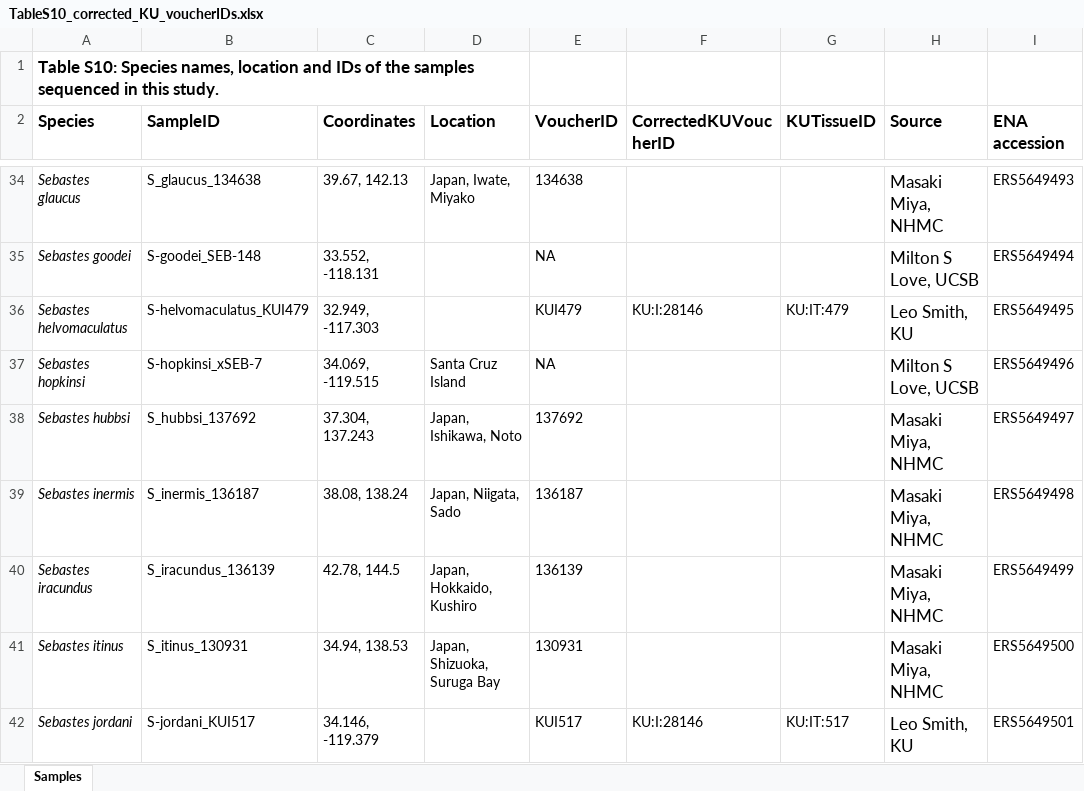
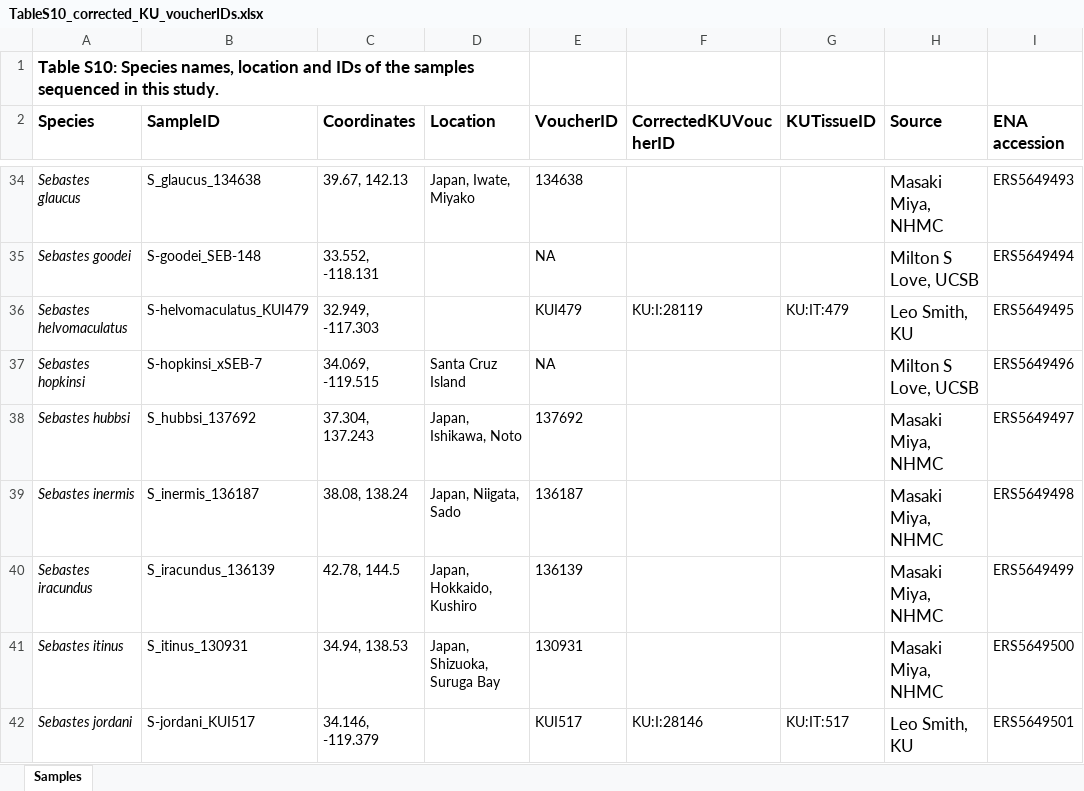
Before and after one commit to sudmantlab/rockfishgenomeproject, an Excel workbook: samples/TableS10_corrected_KU_voucherIDs.xlsx, sheet Samples, drawn as a sheet; only a part is shown, gaps mark what is left out; values as stored, in another font and other column widths than the file's, no borders; charts and pictures not drawn; the diff names each change by its address in the sheet, - before the commit and + after, or states it on an @@ line.

Commit message:
Add files via upload

```diff
--- a/samples/TableS10_corrected_KU_voucherIDs.xlsx (sheet Samples)
+++ b/samples/TableS10_corrected_KU_voucherIDs.xlsx (sheet Samples)
-F36 (CorrectedKUVoucherID): KU:I:28146
+F36 (CorrectedKUVoucherID): KU:I:28119
```
Also changed, not shown: charts or pictures.
